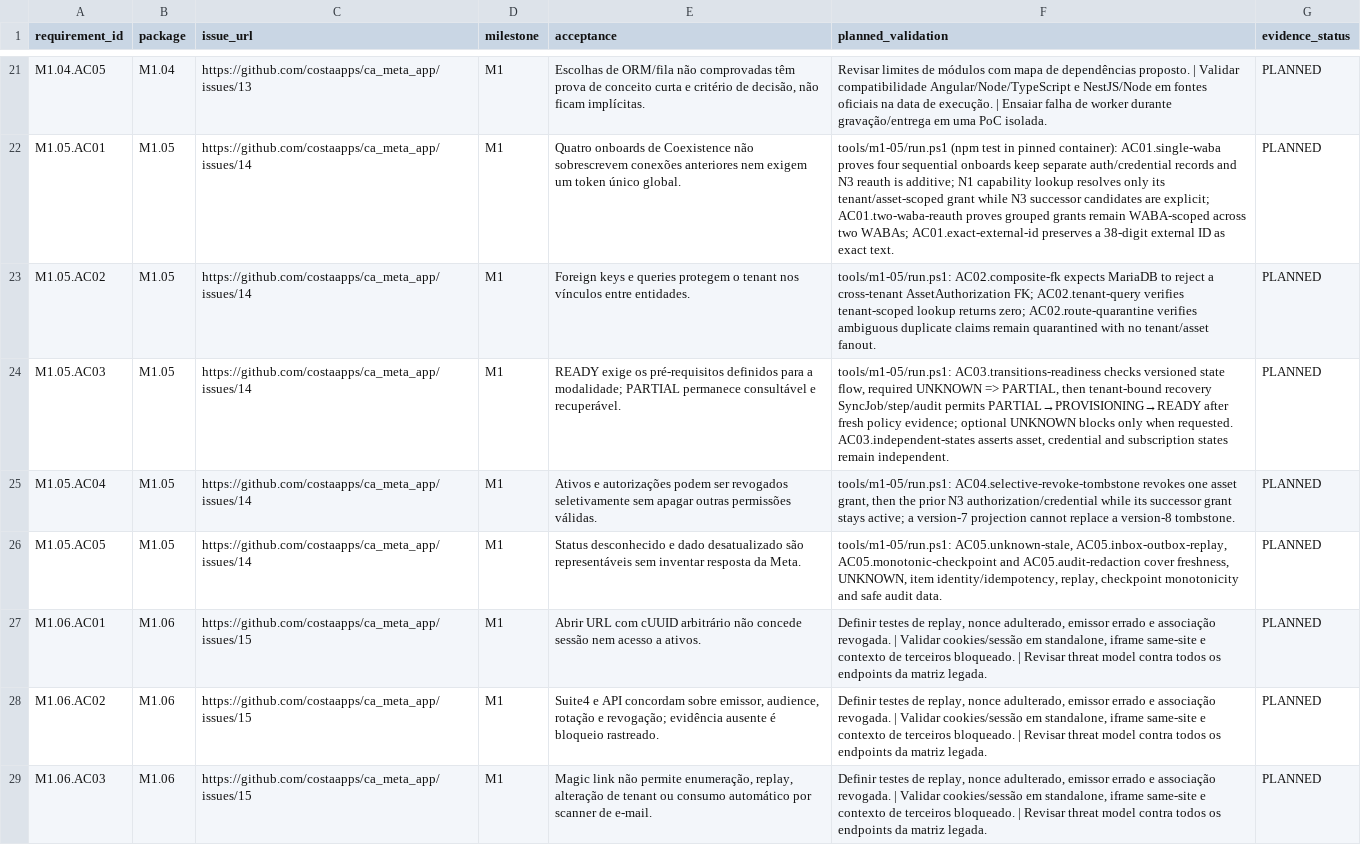
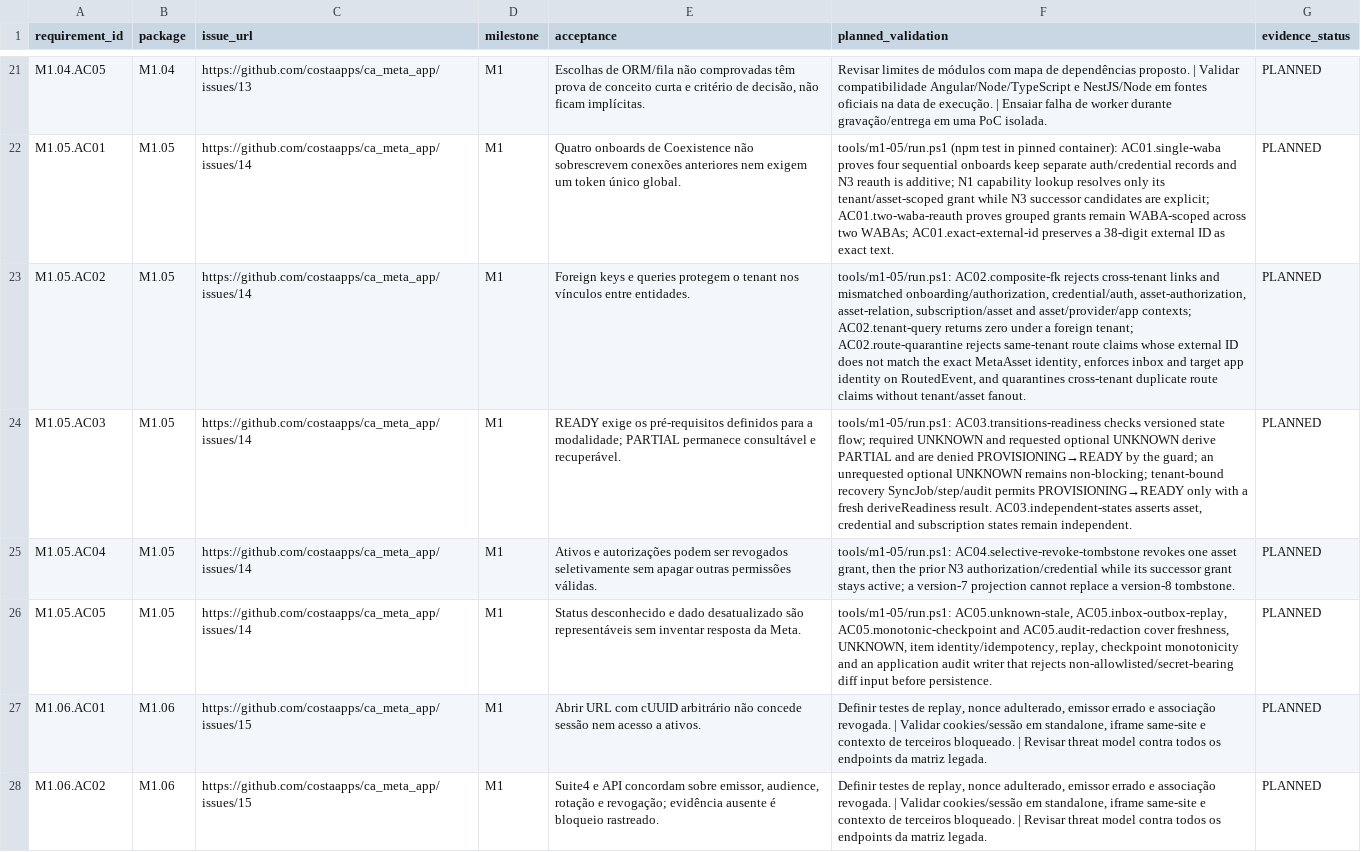
Before and after one commit to costaapps/ca_meta_app, a CSV file: docs/meta-v2/acceptance-matrix.csv, drawn as a sheet; only a part is shown, gaps mark what is left out; the shorter side is filled out with more unchanged rows; the diff names each change by its address in the sheet, - before the commit and + after, or states it on an @@ line.

Commit message:
fix(m1-05): enforce app context and readiness guards

```diff
--- a/docs/meta-v2/acceptance-matrix.csv
+++ b/docs/meta-v2/acceptance-matrix.csv
-F23 (planned_validation): tools/m1-05/run.ps1: AC02.composite-fk expects MariaDB to reject a cross-tenant AssetAuthorization FK; AC02.tenant-query verifies tenant-scoped lookup returns zero; AC02.route-quarantine verifies ambiguous duplicate claims remain quarantined with no tenant/asset fanout.
+F23 (planned_validation): tools/m1-05/run.ps1: AC02.composite-fk rejects cross-tenant links and mismatched onboarding/authorization, credential/auth, asset-authorization, asset-relation, subscription/asset and asset/provider/app contexts; AC02.tenant-query returns zero under a foreign tenant; AC02.route-quarantine rejects same-tenant route claims whose external ID does not match the exact MetaAsset identity, enforces inbox and target app identity on RoutedEvent, and quarantines cross-tenant duplicate route claims without tenant/asset fanout.
-F24 (planned_validation): …versioned state flow, required UNKNOWN => PARTIAL, then tenant-bound recovery SyncJob/step/audit permits PARTIAL→PROVISIONING→READY after fresh policy evidence; optional UNKNOWN blocks only when requested. AC03.independent-states asserts…
+F24 (planned_validation): …versioned state flow; required UNKNOWN and requested optional UNKNOWN derive PARTIAL and are denied PROVISIONING→READY by the guard; an unrequested optional UNKNOWN remains non-blocking; tenant-bound recovery SyncJob/step/audit permits PROVISIONING→READY only with a fresh deriveReadiness result. AC03.independent-states asserts…
-F26 (planned_validation): …monotonicity and safe audit data.
+F26 (planned_validation): …monotonicity and an application audit writer that rejects non-allowlisted/secret-bearing diff input before persistence.
```
Also changed, not shown: 7 other files.
